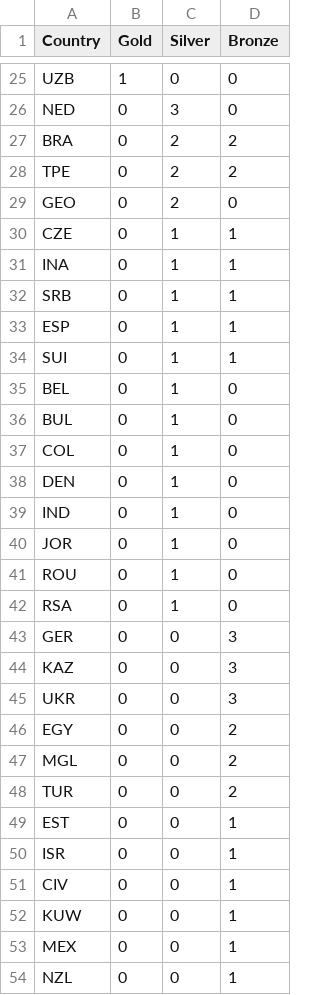
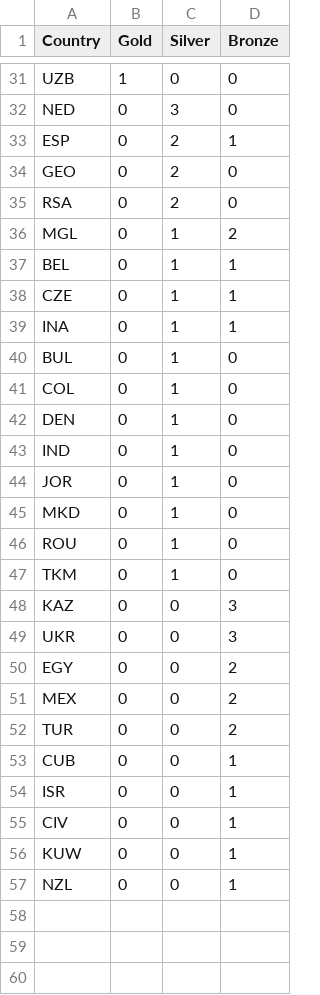
Before and after one commit to ElijahCGames/MedalTable, a CSV file: medals.csv, drawn as a sheet; only a part is shown, gaps mark what is left out; the diff covers the shown part only.

Commit message:
Updated count

```diff
--- a/medals.csv
+++ b/medals.csv
@@ -26,11 +32,9 @@ UZB,1,0,0
 NED,0,3,0
-BRA,0,2,2
-TPE,0,2,2
+ESP,0,2,1
 GEO,0,2,0
+RSA,0,2,0
+MGL,0,1,2
+BEL,0,1,1
 CZE,0,1,1
 INA,0,1,1
-SRB,0,1,1
-ESP,0,1,1
-SUI,0,1,1
-BEL,0,1,0
 BUL,0,1,0
@@ -40,5 +44,5 @@ IND,0,1,0
 JOR,0,1,0
+MKD,0,1,0
 ROU,0,1,0
-RSA,0,1,0
-GER,0,0,3
+TKM,0,1,0
 KAZ,0,0,3
@@ -46,5 +50,5 @@ UKR,0,0,3
 EGY,0,0,2
-MGL,0,0,2
+MEX,0,0,2
 TUR,0,0,2
-EST,0,0,1
+CUB,0,0,1
 ISR,0,0,1
@@ -52,3 +56,2 @@ CIV,0,0,1
 KUW,0,0,1
-MEX,0,0,1
 NZL,0,0,1
```
Also changed, not shown: 10 added rows, 4 removed rows and 11 edited cells elsewhere in this file, 1 other file.
